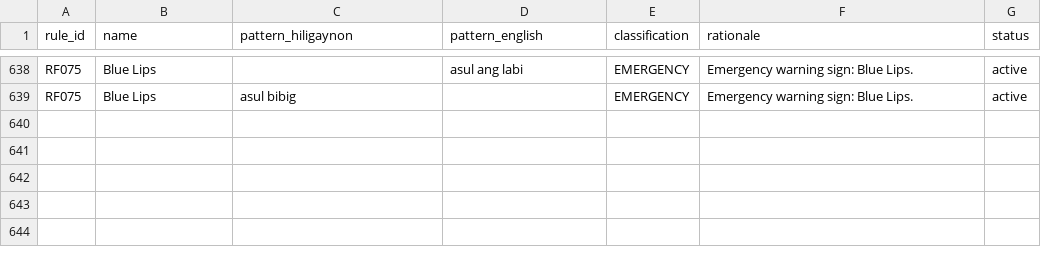
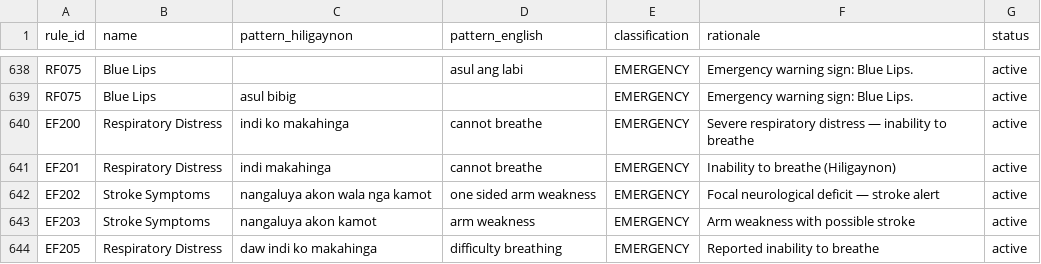
Before and after one commit to ronron475/medconnect, a CSV file: data/nlp/emergency_red_flags.csv, drawn as a sheet; only a part is shown, gaps mark what is left out; the diff names each change by its address in the sheet, - before the commit and + after, or states it on an @@ line.

```diff
--- a/data/nlp/emergency_red_flags.csv
+++ b/data/nlp/emergency_red_flags.csv
+row 640: EF200 | Respiratory Distress | indi ko makahinga | cannot breathe | EMERGENCY | Severe respiratory distress — inability to breathe | active
+row 641: EF201 | Respiratory Distress | indi makahinga | cannot breathe | EMERGENCY | Inability to breathe (Hiligaynon) | active
+row 642: EF202 | Stroke Symptoms | nangaluya akon wala nga kamot | one sided arm weakness | EMERGENCY | Focal neurological deficit — stroke alert | active
+row 643: EF203 | Stroke Symptoms | nangaluya akon kamot | arm weakness | EMERGENCY | Arm weakness with possible stroke | active
+row 644: EF205 | Respiratory Distress | daw indi ko makahinga | difficulty breathing | EMERGENCY | Reported inability to breathe | active
```
Also changed, not shown: data/nlp/medical_misspellings.csv, 34 other files.
